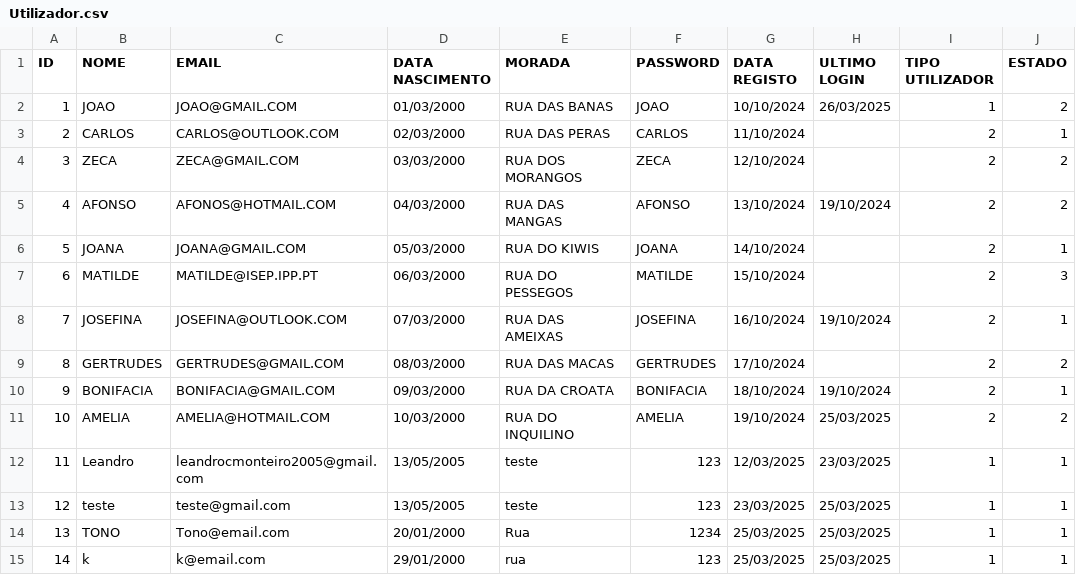
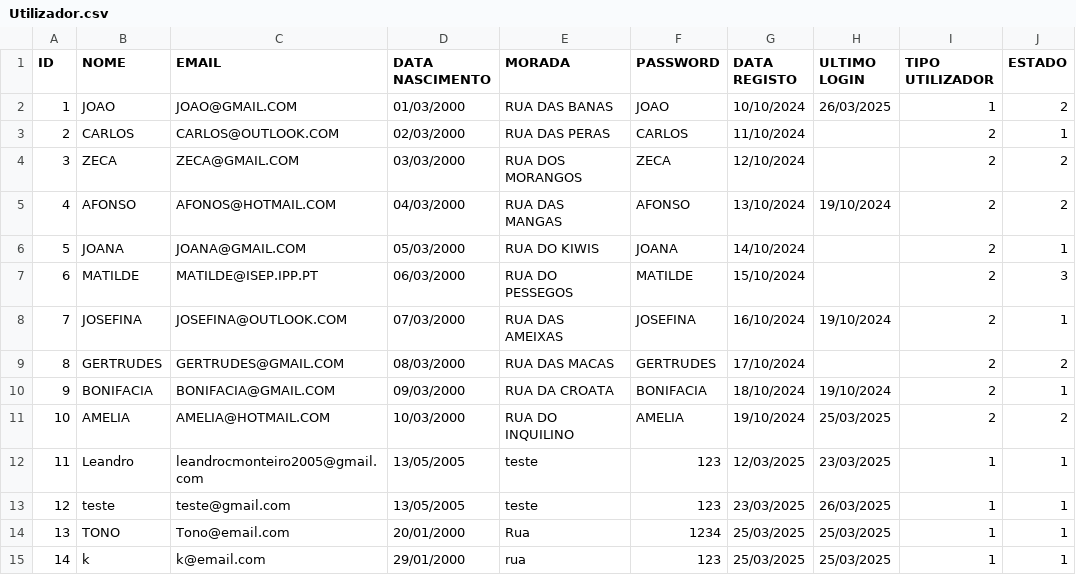
Before and after one commit to Leandro12415990/Grupo1Lp2, a CSV file: data/Utilizador.csv, drawn as a sheet.

```diff
--- a/data/Utilizador.csv
+++ b/data/Utilizador.csv
@@ -12,3 +12,3 @@ ID;NOME;EMAIL;DATA NASCIMENTO;MORADA;PASSWORD;DATA REGISTO;ULTIMO LOGIN;TIPO UTI
 11;Leandro;leandrocmonteiro2005@gmail.com;13/05/2005;teste;123;12/03/2025;23/03/2025;1;1
-12;teste;teste@gmail.com;13/05/2005;teste;123;23/03/2025;25/03/2025;1;1
+12;teste;teste@gmail.com;13/05/2005;teste;123;23/03/2025;26/03/2025;1;1
 13;TONO;Tono@email.com;20/01/2000;Rua;1234;25/03/2025;25/03/2025;1;1
```
Also changed, not shown: 3 other files.
